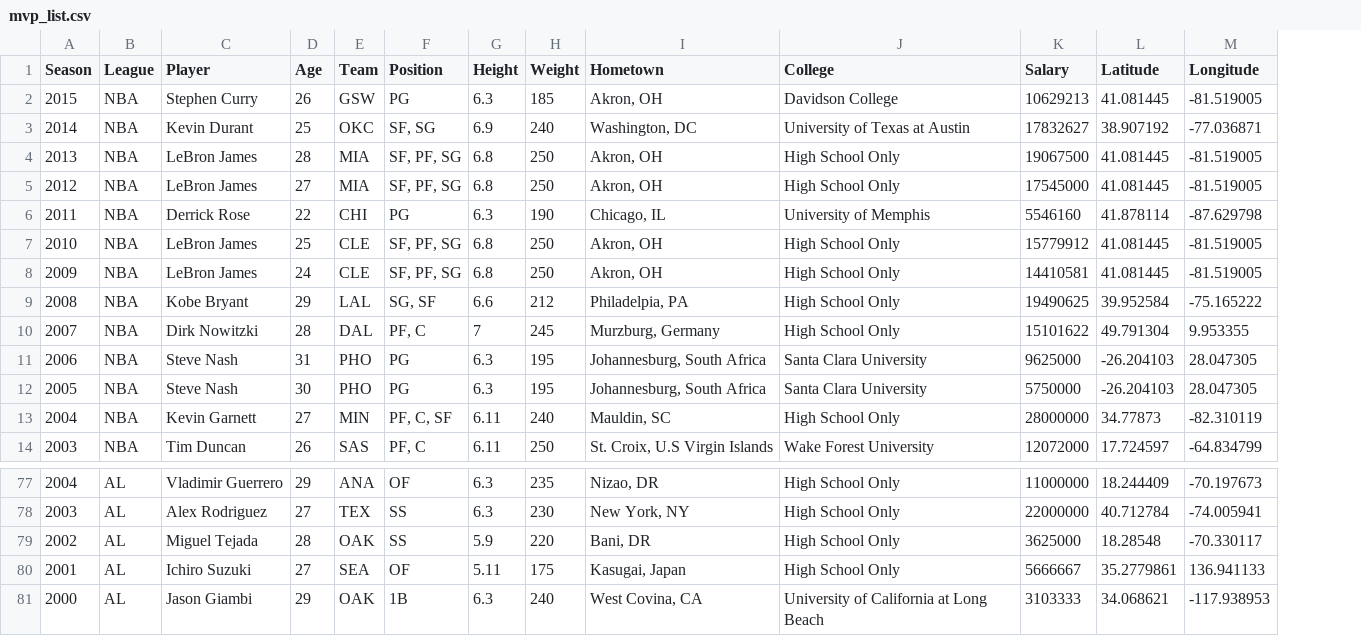
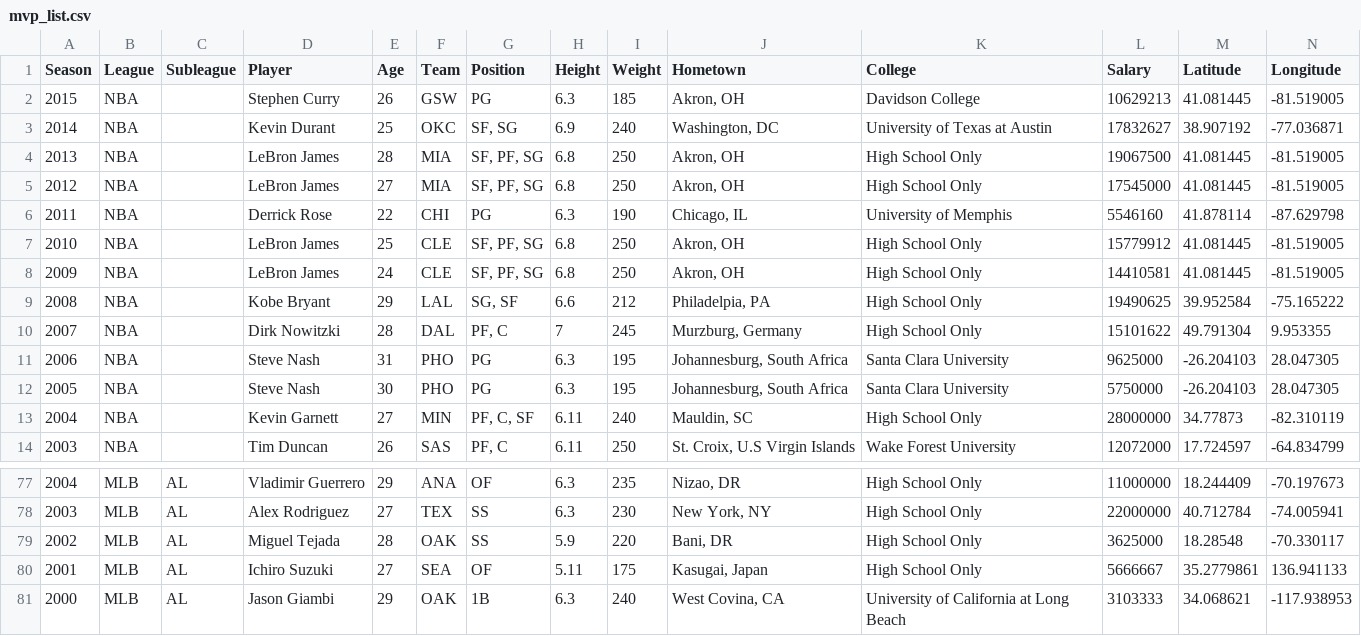
Before and after one commit to chrisjtraver/info3300-project2, a CSV file: mvp_list.csv, drawn as a sheet; only a part is shown, gaps mark what is left out; the diff covers the shown part only; the diff names each change by its address in the sheet, - before the commit and + after, or states it on an @@ line.

```diff
--- a/mvp_list.csv
+++ b/mvp_list.csv
+column C (Subleague), rows 77-81: all AL
-B77:B81 (League): AL
+B77:B81 (League): MLB
```
Also changed, not shown: 27 edited cells elsewhere in this file.
